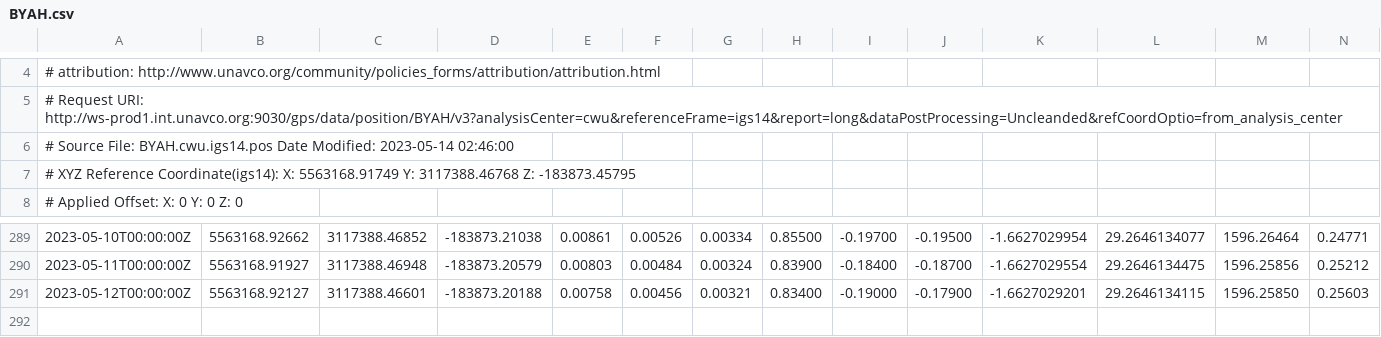
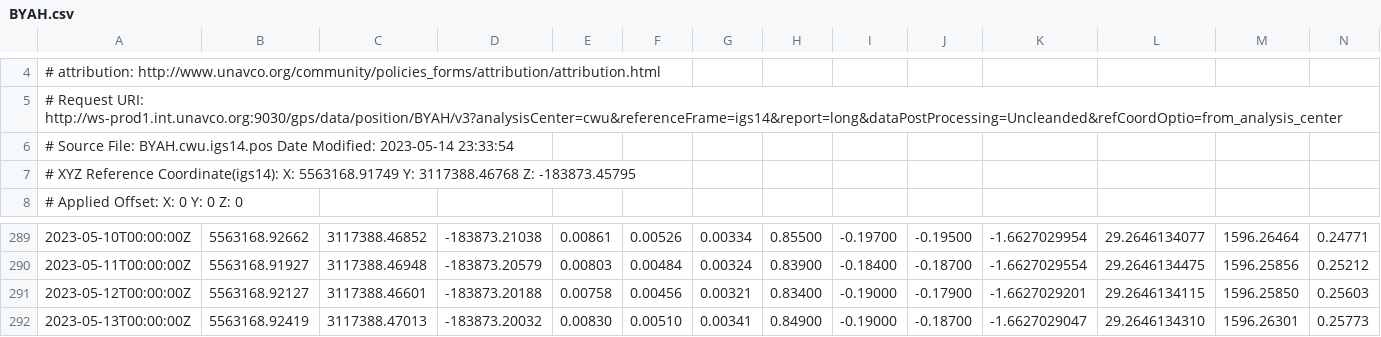
Before and after one commit to avnewman/KivuGNSS, a CSV file: timeseries/BYAH.csv, drawn as a sheet; only a part is shown, gaps mark what is left out; rows hold the shown columns only; the diff names each change by its address in the sheet, - before the commit and + after, or states it on an @@ line.

```diff
--- a/timeseries/BYAH.csv
+++ b/timeseries/BYAH.csv
-A6: …Modified: 2023-05-14 02:46:00
+A6: …Modified: 2023-05-14 23:33:54
+row 292: 2023-05-13T00:00:00Z | 5563168.92419 | 3117388.47013 | -183873.20032 | 0.00830 | 0.00510 | 0.00341 | 0.84900 | -0.19000 | -0.18700 | -1.6627029047 | 29.2646134310 | 1596.26301 | 0.25773
```
Also changed, not shown: timeseries/BNZA.csv, timeseries/KANZ.csv, 51 other files.
